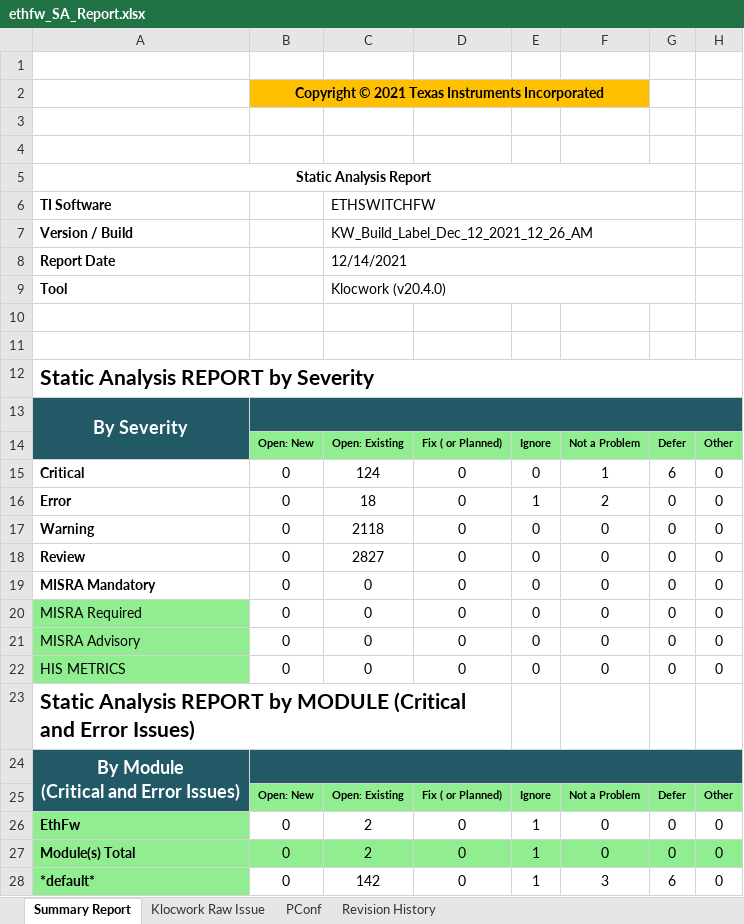
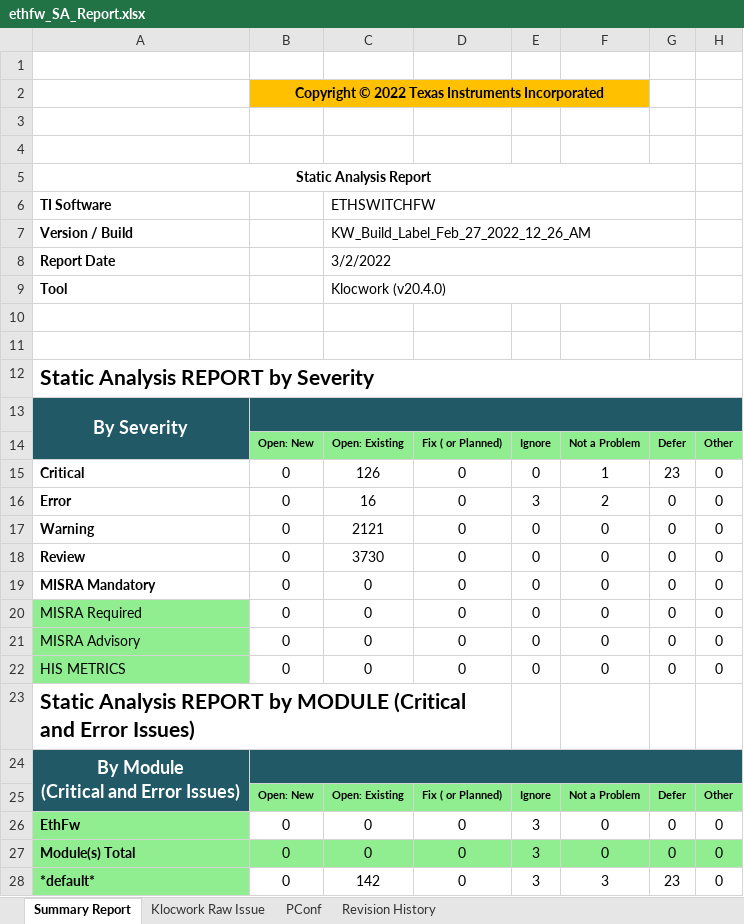
Before and after one commit to TexasInstruments/enet-firmware, an Excel workbook: docs/misrac/ethfw_SA_Report.xlsx, sheet Summary Report, drawn as a sheet; values as stored, in another font and other column widths than the file's, no borders; charts and pictures not drawn; the diff names each change by its address in the sheet, - before the commit and + after, or states it on an @@ line.

Commit message:
docs: SDK 8.2 static analysis report
Added static analysis report for SDK 8.2 Ethernet Firmware.

Signed-off-by: Misael Lopez Cruz <misael.lopez@ti.com>

```diff
--- a/docs/misrac/ethfw_SA_Report.xlsx (sheet Summary Report)
+++ b/docs/misrac/ethfw_SA_Report.xlsx (sheet Summary Report)
-B2: Copyright © 2021 Texas Instruments…
+B2: Copyright © 2022 Texas Instruments…
-C7: KW_Build_Label_Dec_12_2021_12_26_AM
+C7: KW_Build_Label_Feb_27_2022_12_26_AM
-C8: 12/14/2021
+C8: 3/2/2022
-C15: 124
+C15: 126
-G15: 6
+G15: 23
-C16: 18
+C16: 16
-E16: 1
+E16: 3
-C17: 2118
+C17: 2121
-C18: 2827
+C18: 3730
-C26:C27: 2
+C26:C27: 0
-E26:E28: 1
+E26:E28: 3
-G28: 6
+G28: 23
```
Also changed, not shown: sheet Klocwork Raw Issue.
